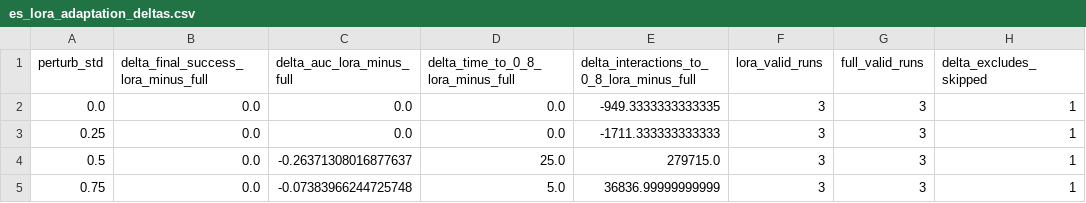
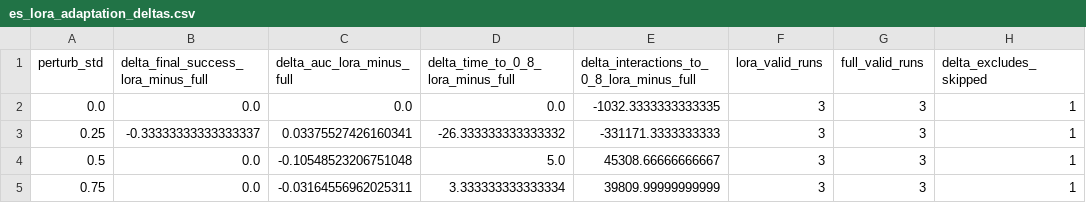
Before and after one commit to anirudhb123/STAT-4830-project-base, a CSV file: notebooks/results/es_lora_adaptation_deltas.csv, drawn as a sheet.

```diff
--- a/notebooks/results/es_lora_adaptation_deltas.csv
+++ b/notebooks/results/es_lora_adaptation_deltas.csv
@@ -1,5 +1,5 @@
 perturb_std,delta_final_success_lora_minus_full,delta_auc_lora_minus_full,delta_time_to_0_8_lora_minus_full,delta_interactions_to_0_8_lora_minus_full,lora_valid_runs,full_valid_runs,delta_excludes_skipped
-0.0,0.0,0.0,0.0,-949.3333333333335,3,3,1
-0.25,0.0,0.0,0.0,-1711.333333333333,3,3,1
-0.5,0.0,-0.26371308016877637,25.0,279715.0,3,3,1
-0.75,0.0,-0.07383966244725748,5.0,36836.99999999999,3,3,1
+0.0,0.0,0.0,0.0,-1032.3333333333335,3,3,1
+0.25,-0.33333333333333337,0.03375527426160341,-26.333333333333332,-331171.3333333333,3,3,1
+0.5,0.0,-0.10548523206751048,5.0,45308.66666666667,3,3,1
+0.75,0.0,-0.03164556962025311,3.333333333333334,39809.99999999999,3,3,1
```
Also changed, not shown: notebooks/results/es_lora_adaptation_summary.csv, 2 other files.
